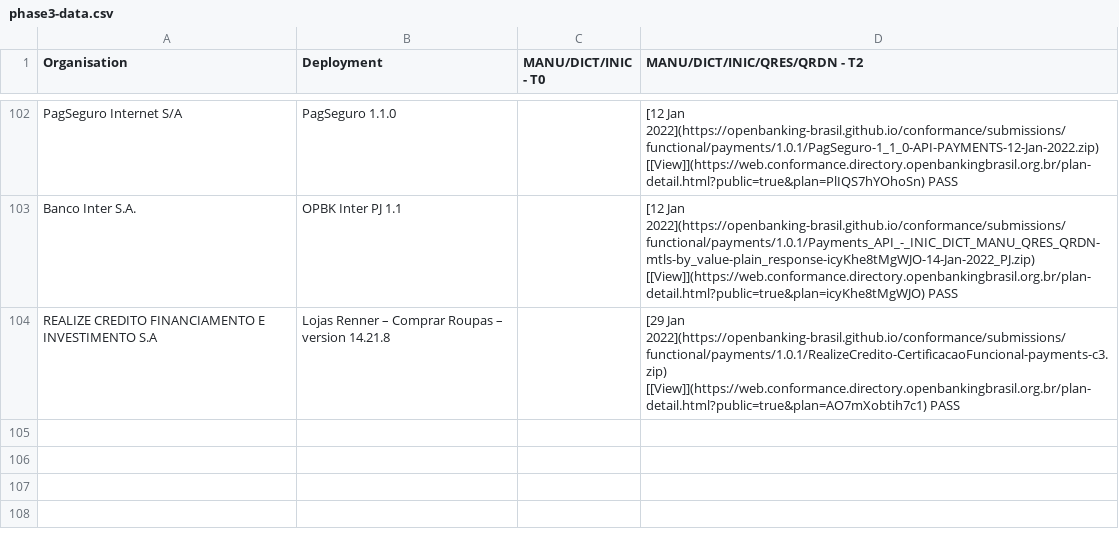
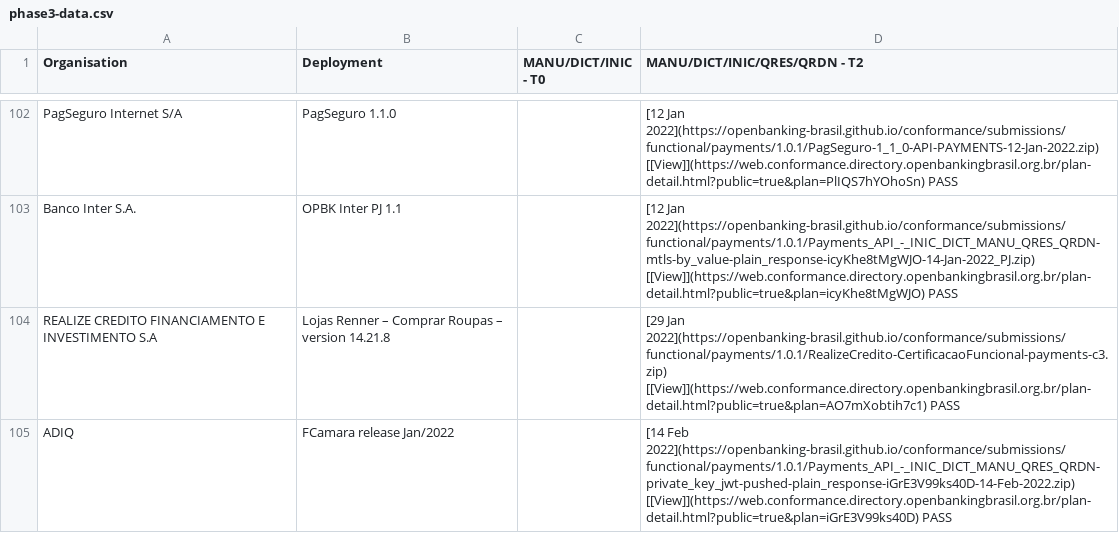
Before and after one commit to milad-raidiam/conformance, a CSV file: phase3-data.csv, drawn as a sheet; only a part is shown, gaps mark what is left out.

Commit message:
ADIQ payments c3 5386

```diff
--- a/phase3-data.csv
+++ b/phase3-data.csv
@@ -104 +104,2 @@ Banco Inter S.A.,OPBK Inter PJ 1.1,,[12 Jan 2022](https://openbanking-brasil.git
 REALIZE CREDITO FINANCIAMENTO E INVESTIMENTO S.A,Lojas Renner – Comprar Roupas – version 14.21.8,,[29 Jan 2022](https://openbanking-brasil.github.io/conformance/submissions/functional/payments/1.0.1/RealizeCredito-CertificacaoFuncional-payments-c3.zip) [[View]](https://web.conformance.directory.openbankingbrasil.org.br/plan-detail.html?public=true&plan=AO7mXobtih7c1)   PASS
+ADIQ,FCamara release Jan/2022,,[14 Feb 2022](https://openbanking-brasil.github.io/conformance/submissions/functional/payments/1.0.1/Payments_API_-_INIC_DICT_MANU_QRES_QRDN-private_key_jwt-pushed-plain_response-iGrE3V99ks40D-14-Feb-2022.zip) [[View]](https://web.conformance.directory.openbankingbrasil.org.br/plan-detail.html?public=true&plan=iGrE3V99ks40D)   PASS
```
Also changed, not shown: 3 other files.
